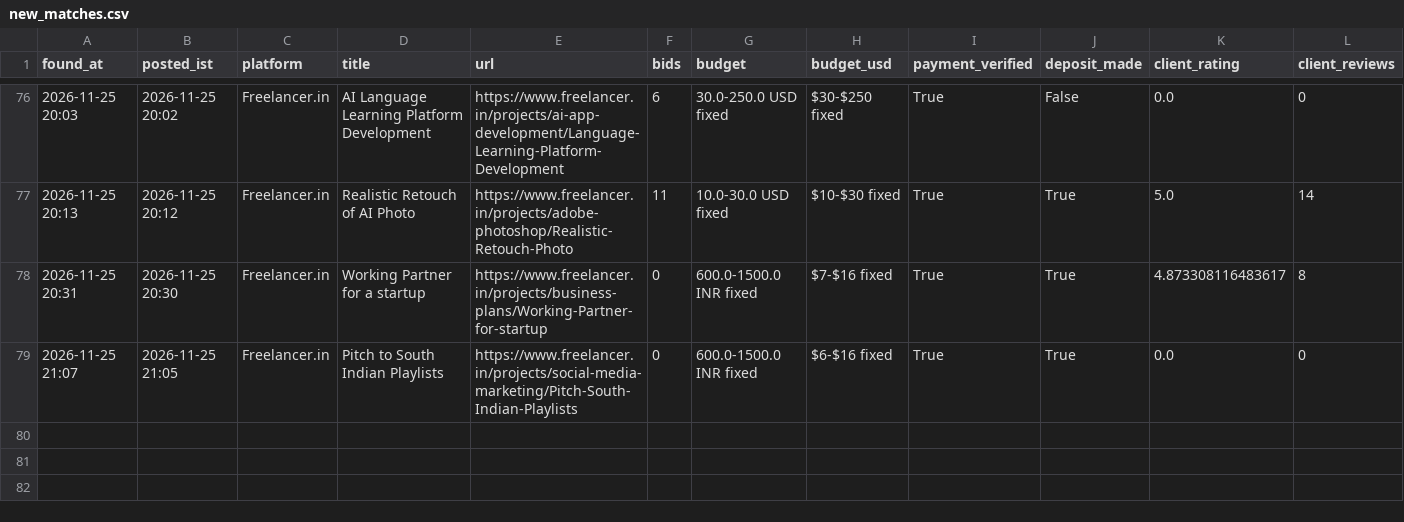
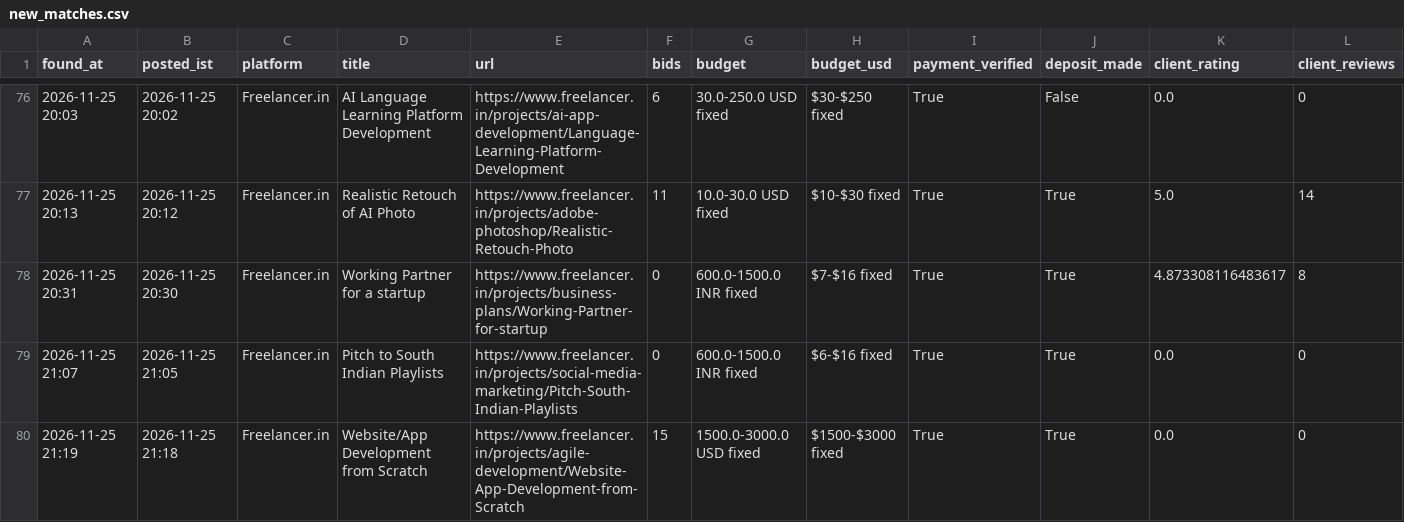
Before and after one commit to vinay2210974/freelance-gig-scanner, a CSV file: new_matches.csv, drawn as a sheet; only a part is shown, gaps mark what is left out; rows hold the shown columns only; the diff names each change by its address in the sheet, - before the commit and + after, or states it on an @@ line.

```diff
--- a/new_matches.csv
+++ b/new_matches.csv
+row 80: 2026-11-25 21:19 | 2026-11-25 21:18 | Freelancer.in | Website/App Development from Scratch | https://www.freelancer.in/projects/agile-development/Website-App-Development-from-Scratch | 15 | 1500.0-3000.0 USD fixed | $1500-$3000 fixed | True | True | 0.0 | 0
```
Also changed, not shown: 3 other files.
